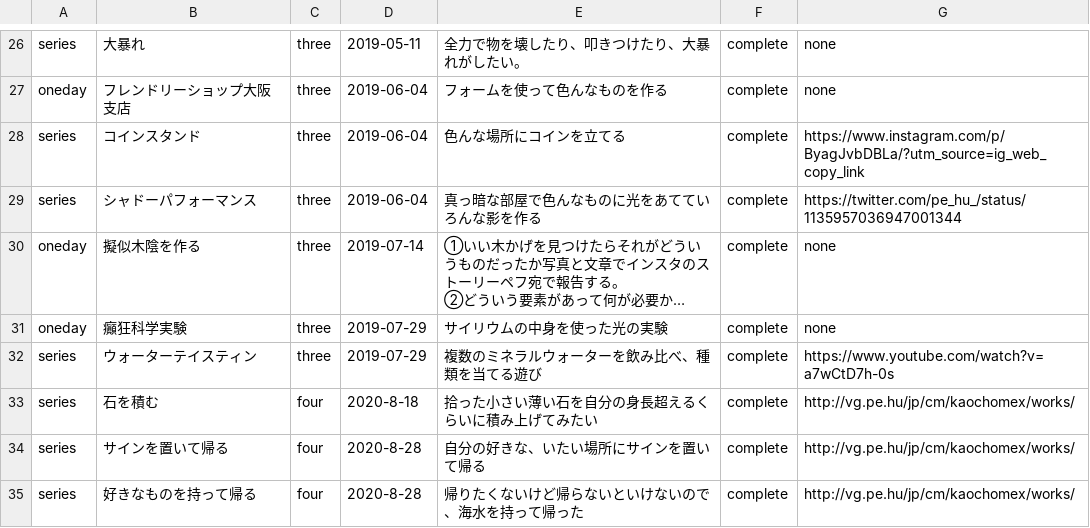
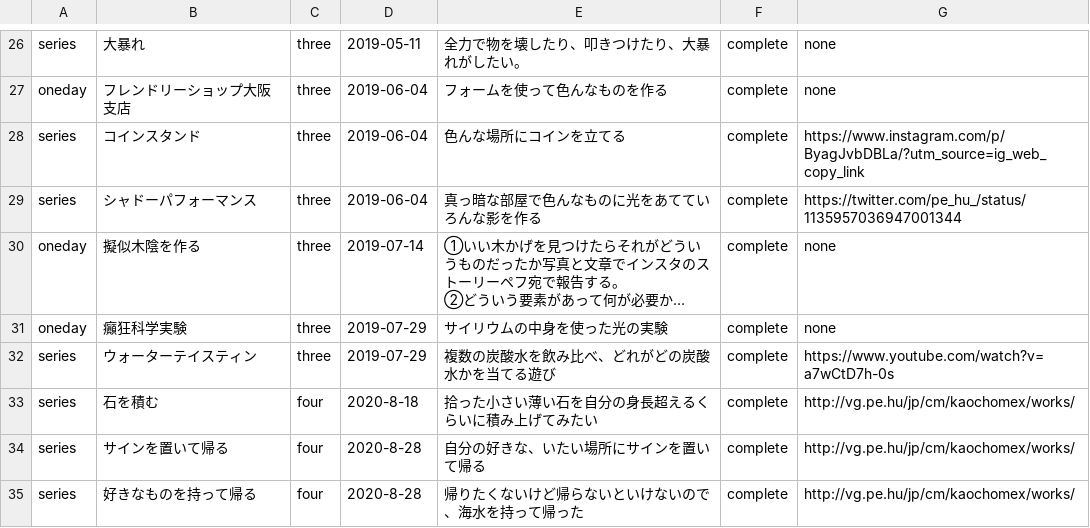
Before and after one commit to chottocrazy/index, a CSV file: weare/past.csv, drawn as a sheet; only a part is shown, gaps mark what is left out; long unchanged cells end in …; the diff names each change by its address in the sheet, - before the commit and + after, or states it on an @@ line.

Commit message:
Update past.csv

```diff
--- a/weare/past.csv
+++ b/weare/past.csv
-E32: 複数のミネラルウォーターを飲み比べ、種類を当てる遊び
+E32: 複数の炭酸水を飲み比べ、どれがどの炭酸水かを当てる遊び
```
